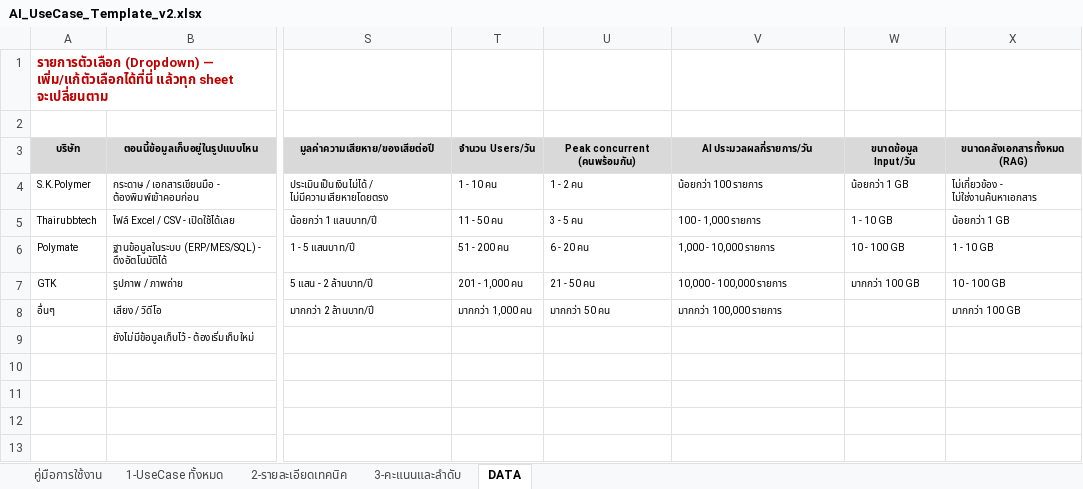
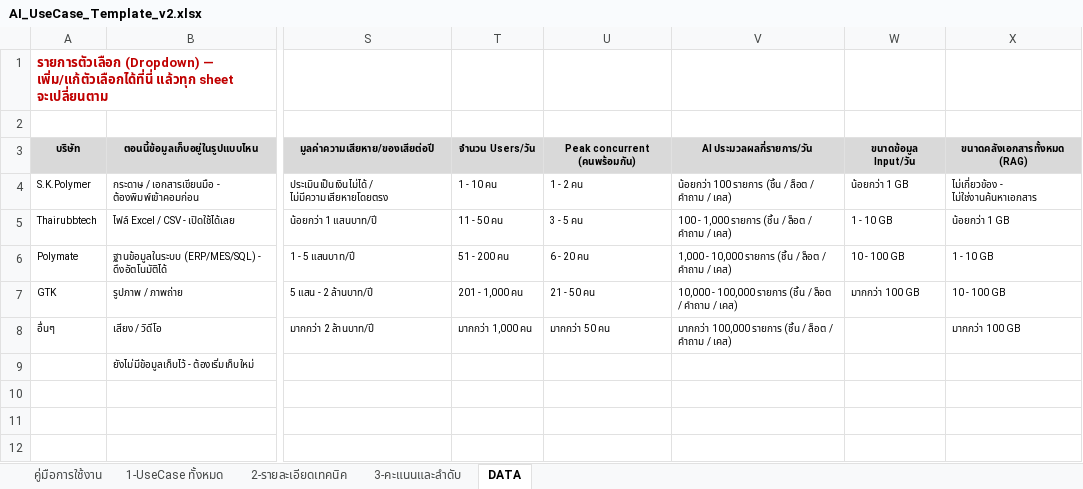
Before and after one commit to namnueng32371/use_case_web, an Excel workbook: docs/AI_UseCase_Template_v2.xlsx, sheet DATA, drawn as a sheet; only a part is shown, gaps mark what is left out; the shorter side is filled out with more unchanged rows; values as stored, in another font and other column widths than the file's, no borders; the diff names each change by its address in the sheet, - before the commit and + after, or states it on an @@ line.

```diff
--- a/docs/AI_UseCase_Template_v2.xlsx (sheet DATA)
+++ b/docs/AI_UseCase_Template_v2.xlsx (sheet DATA)
-V4: น้อยกว่า 100 รายการ
+V4: น้อยกว่า 100 รายการ (ชิ้น / ล็อต / คำถาม / เคส)
-V5: 100 - 1,000 รายการ
+V5: 100 - 1,000 รายการ (ชิ้น / ล็อต / คำถาม / เคส)
-V6: 1,000 - 10,000 รายการ
+V6: 1,000 - 10,000 รายการ (ชิ้น / ล็อต / คำถาม / เคส)
-V7: 10,000 - 100,000 รายการ
+V7: 10,000 - 100,000 รายการ (ชิ้น / ล็อต / คำถาม / เคส)
-V8: มากกว่า 100,000 รายการ
+V8: มากกว่า 100,000 รายการ (ชิ้น / ล็อต / คำถาม / เคส)
```
Also changed, not shown: sheet 3-คะแนนและลำดับ, sheet 1-UseCase ทั้งหมด, sheet 2-รายละเอียดเทคนิค, 3 other files.
